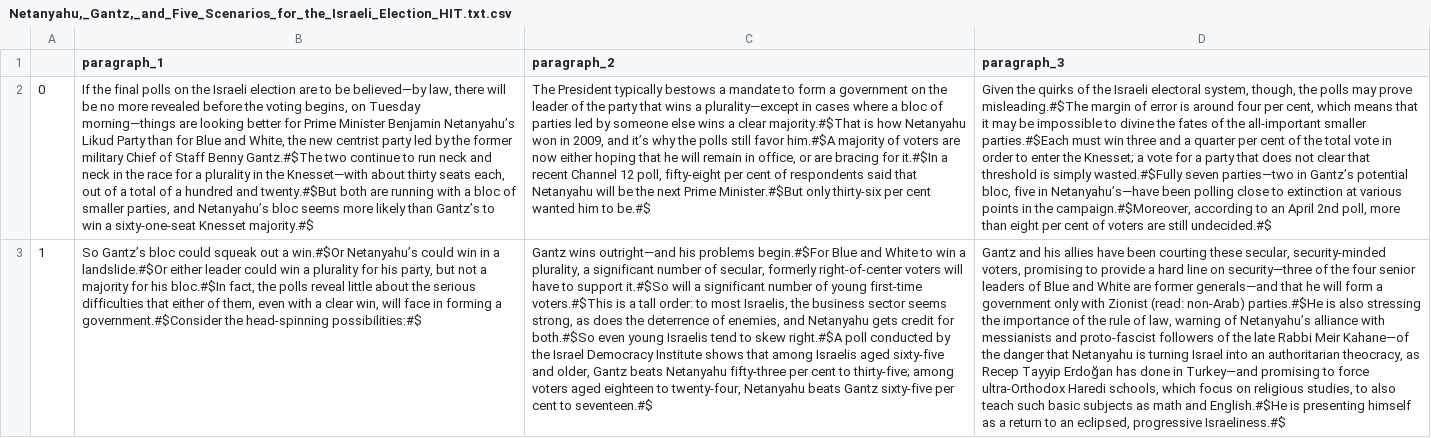
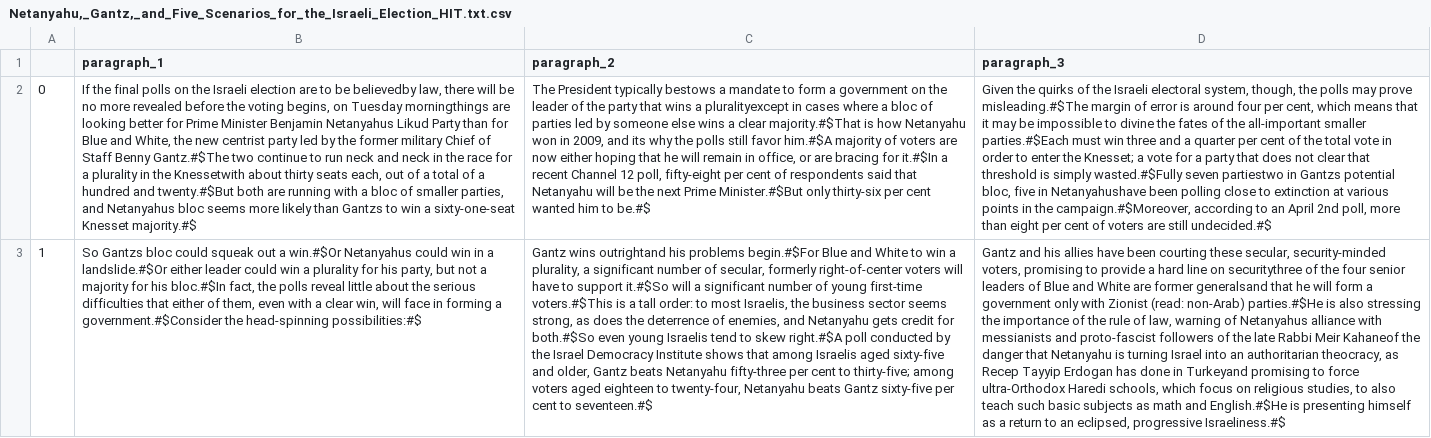
Before and after one commit to nicolasbarra/tldr, a CSV file: data/HIT_CSVs/Netanyahu,_Gantz,_and_Five_Scenarios_for_the_Israeli_Election_HIT.txt.csv, drawn as a sheet; only a part is shown; the diff covers the shown part only; the diff names each change by its address in the sheet, - before the commit and + after, or states it on an @@ line.

```diff
--- a/data/HIT_CSVs/Netanyahu,_Gantz,_and_Five_Scenarios_for_the_Israeli_Election_HIT.txt.csv
+++ b/data/HIT_CSVs/Netanyahu,_Gantz,_and_Five_Scenarios_for_the_Israeli_Election_HIT.txt.csv
-B2 (paragraph_1): …to be believed—by law, there will be no more revealed before the voting begins, on Tuesday morning—things are looking better for Prime Minister Benjamin Netanyahu’s Likud Party than for Blue and White, the new centrist party led by the former military Chief of Staff Benny Gantz.#$The two continue to run neck and neck in the race for a plurality in the Knesset—with about thirty seats each, out of a total of a hundred and twenty.#$But both are running with a bloc of smaller parties, and Netanyahu’s bloc seems more likely than Gantz’s to win…
+B2 (paragraph_1): …to be believedby law, there will be no more revealed before the voting begins, on Tuesday morningthings are looking better for Prime Minister Benjamin Netanyahus Likud Party than for Blue and White, the new centrist party led by the former military Chief of Staff Benny Gantz.#$The two continue to run neck and neck in the race for a plurality in the Knessetwith about thirty seats each, out of a total of a hundred and twenty.#$But both are running with a bloc of smaller parties, and Netanyahus bloc seems more likely than Gantzs to win…
-C2 (paragraph_2): …wins a plurality—except in cases where a bloc of parties led by someone else wins a clear majority.#$That is how Netanyahu won in 2009, and it’s why the…
+C2 (paragraph_2): …wins a pluralityexcept in cases where a bloc of parties led by someone else wins a clear majority.#$That is how Netanyahu won in 2009, and its why the…
-D2 (paragraph_3): …wasted.#$Fully seven parties—two in Gantz’s potential bloc, five in Netanyahu’s—have been polling…
+D2 (paragraph_3): …wasted.#$Fully seven partiestwo in Gantzs potential bloc, five in Netanyahushave been polling…
-B3 (paragraph_1): So Gantz’s bloc could squeak out a win.#$Or Netanyahu’s could win…
+B3 (paragraph_1): So Gantzs bloc could squeak out a win.#$Or Netanyahus could win…
-C3 (paragraph_2): Gantz wins outright—and his problems…
+C3 (paragraph_2): Gantz wins outrightand his problems…
-D3 (paragraph_3): …line on security—three of the four senior leaders of Blue and White are former generals—and that he will form a government only with Zionist (read: non-Arab) parties.#$He is also stressing the importance of the rule of law, warning of Netanyahu’s alliance with messianists and proto-fascist followers of the late Rabbi Meir Kahane—of the danger that Netanyahu is turning Israel into an authoritarian theocracy, as Recep Tayyip Erdoğan has done in Turkey—and promising to…
+D3 (paragraph_3): …line on securitythree of the four senior leaders of Blue and White are former generalsand that he will form a government only with Zionist (read: non-Arab) parties.#$He is also stressing the importance of the rule of law, warning of Netanyahus alliance with messianists and proto-fascist followers of the late Rabbi Meir Kahaneof the danger that Netanyahu is turning Israel into an authoritarian theocracy, as Recep Tayyip Erdogan has done in Turkeyand promising to…
```
Also changed, not shown: 14 edited cells elsewhere in this file, data/HIT_CSVs/How_Trump_Betrayed_the_General_Who_Defeated_ISIS_HIT.txt.csv, data/HIT_CSVs/Kirstjen_Nielsen’s_Inevitable_Resignation_from_the_Department_of_Homeland_Security_HIT.txt.csv, 2 other files.
